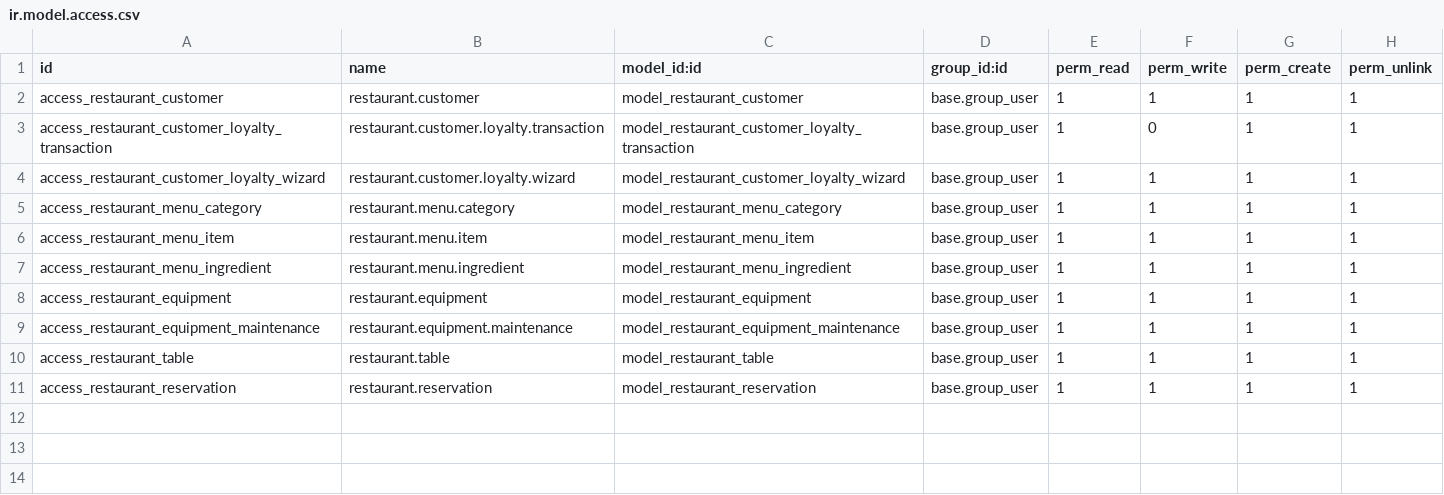
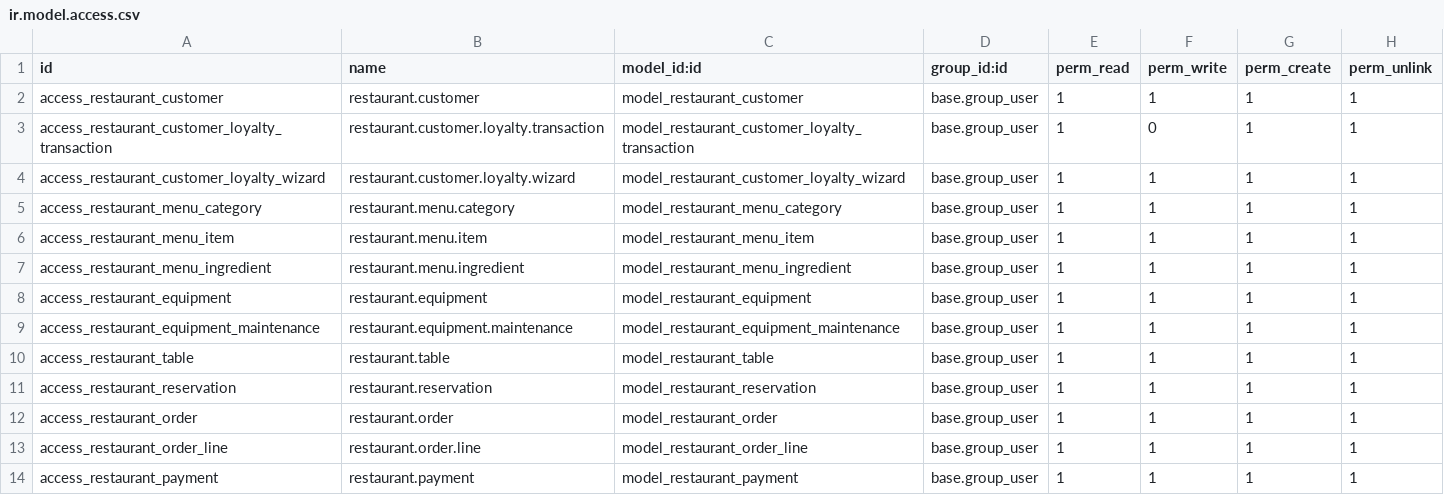
Before and after one commit to maitAMER/restaurant-management-odoo, a CSV file: restaurant_management/security/ir.model.access.csv, drawn as a sheet.

Commit message:
Add restaurant payment model and views

```diff
--- a/restaurant_management/security/ir.model.access.csv
+++ b/restaurant_management/security/ir.model.access.csv
@@ -11 +11,4 @@ access_restaurant_table,restaurant.table,model_restaurant_table,base.group_user,
 access_restaurant_reservation,restaurant.reservation,model_restaurant_reservation,base.group_user,1,1,1,1
+access_restaurant_order,restaurant.order,model_restaurant_order,base.group_user,1,1,1,1
+access_restaurant_order_line,restaurant.order.line,model_restaurant_order_line,base.group_user,1,1,1,1
+access_restaurant_payment,restaurant.payment,model_restaurant_payment,base.group_user,1,1,1,1
```
Also changed, not shown: 5 other files.
